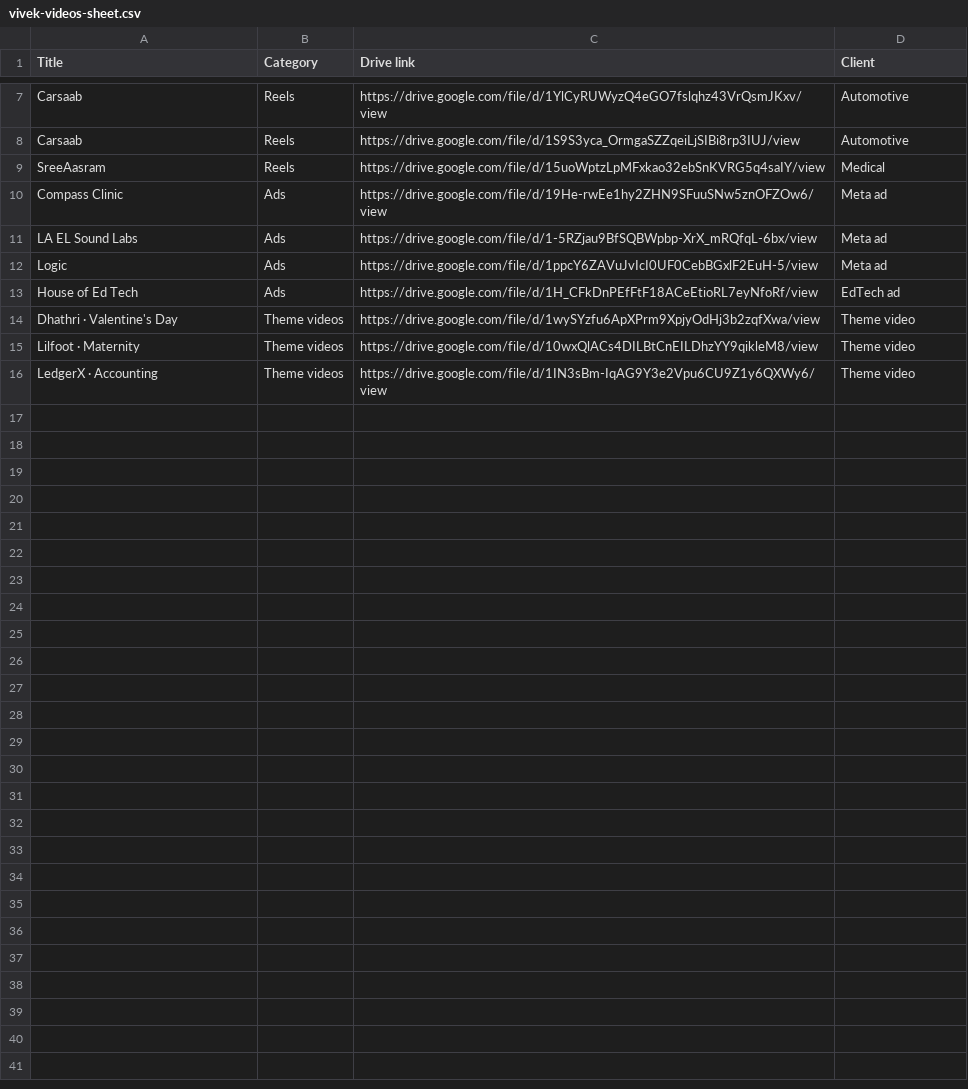
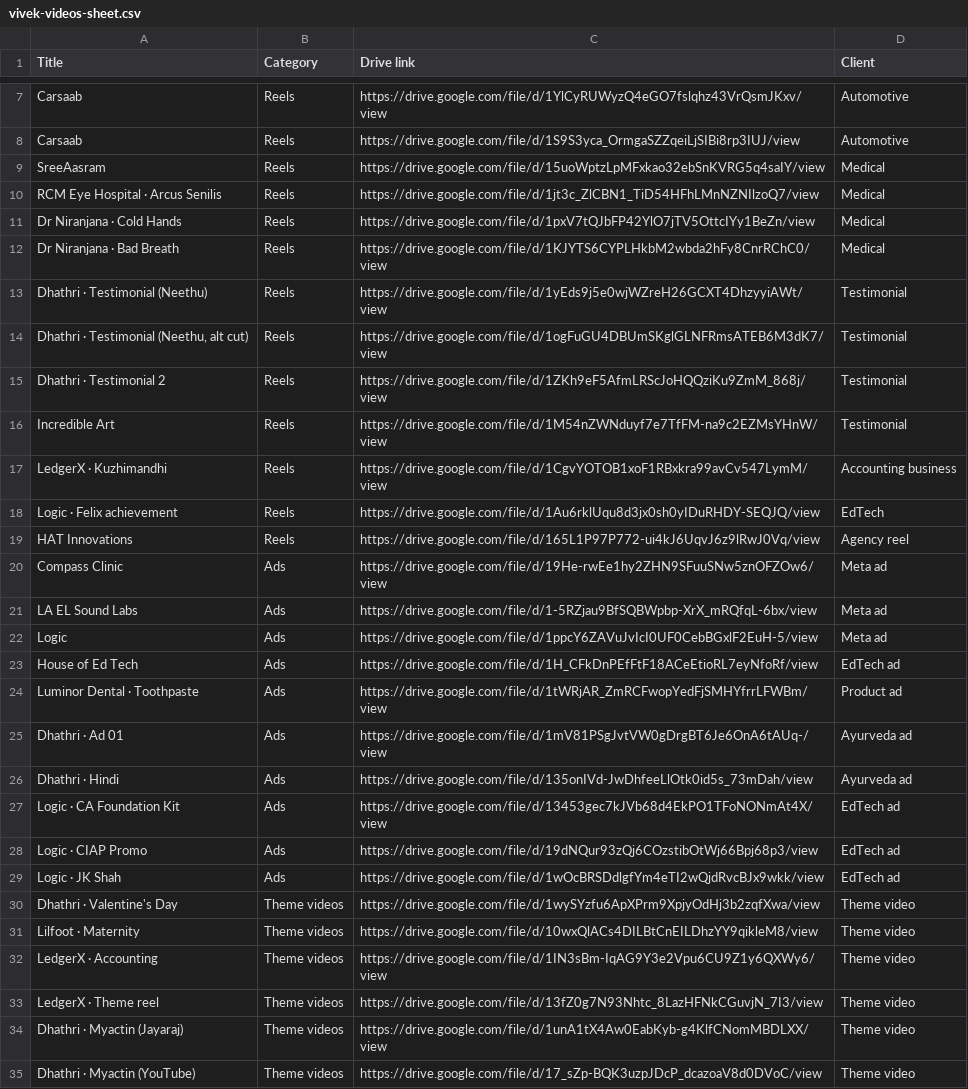
Before and after one commit to vivek-s-editor/portfolio, a CSV file: vivek-videos-sheet.csv, drawn as a sheet; only a part is shown, gaps mark what is left out.

Commit message:
Add 19 new videos

```diff
--- a/vivek-videos-sheet.csv
+++ b/vivek-videos-sheet.csv
@@ -9,2 +9,12 @@ Carsaab,Reels,https://drive.google.com/file/d/1S9S3yca_OrmgaSZZqeiLjSIBi8rp3IUJ/
 SreeAasram,Reels,https://drive.google.com/file/d/15uoWptzLpMFxkao32ebSnKVRG5q4saIY/view,Medical
+RCM Eye Hospital · Arcus Senilis,Reels,https://drive.google.com/file/d/1jt3c_ZlCBN1_TiD54HFhLMnNZNIlzoQ7/view,Medical
+Dr Niranjana · Cold Hands,Reels,https://drive.google.com/file/d/1pxV7tQJbFP42YlO7jTV5OttcIYy1BeZn/view,Medical
+Dr Niranjana · Bad Breath,Reels,https://drive.google.com/file/d/1KJYTS6CYPLHkbM2wbda2hFy8CnrRChC0/view,Medical
+Dhathri · Testimonial (Neethu),Reels,https://drive.google.com/file/d/1yEds9j5e0wjWZreH26GCXT4DhzyyiAWt/view,Testimonial
+"Dhathri · Testimonial (Neethu, alt cut)",Reels,https://drive.google.com/file/d/1ogFuGU4DBUmSKglGLNFRmsATEB6M3dK7/view,Testimonial
+Dhathri · Testimonial 2,Reels,https://drive.google.com/file/d/1ZKh9eF5AfmLRScJoHQQziKu9ZmM_868j/view,Testimonial
+Incredible Art,Reels,https://drive.google.com/file/d/1M54nZWNduyf7e7TfFM-na9c2EZMsYHnW/view,Testimonial
+LedgerX · Kuzhimandhi,Reels,https://drive.google.com/file/d/1CgvYOTOB1xoF1RBxkra99avCv547LymM/view,Accounting business
+Logic · Felix achievement,Reels,https://drive.google.com/file/d/1Au6rklUqu8d3jx0sh0yIDuRHDY-SEQJQ/view,EdTech
+HAT Innovations,Reels,https://drive.google.com/file/d/165L1P97P772-ui4kJ6UqvJ6z9lRwJ0Vq/view,Agency reel
 Compass Clinic,Ads,https://drive.google.com/file/d/19He-rwEe1hy2ZHN9SFuuSNw5znOFZOw6/view,Meta ad
@@ -13,2 +23,8 @@ Logic,Ads,https://drive.google.com/file/d/1ppcY6ZAVuJvIcI0UF0CebBGxlF2EuH-5/view
 House of Ed Tech,Ads,https://drive.google.com/file/d/1H_CFkDnPEfFtF18ACeEtioRL7eyNfoRf/view,EdTech ad
+Luminor Dental · Toothpaste,Ads,https://drive.google.com/file/d/1tWRjAR_ZmRCFwopYedFjSMHYfrrLFWBm/view,Product ad
+Dhathri · Ad 01,Ads,https://drive.google.com/file/d/1mV81PSgJvtVW0gDrgBT6Je6OnA6tAUq-/view,Ayurveda ad
+Dhathri · Hindi,Ads,https://drive.google.com/file/d/135onIVd-JwDhfeeLlOtk0id5s_73mDah/view,Ayurveda ad
+Logic · CA Foundation Kit,Ads,https://drive.google.com/file/d/13453gec7kJVb68d4EkPO1TFoNONmAt4X/view,EdTech ad
+Logic · CIAP Promo,Ads,https://drive.google.com/file/d/19dNQur93zQj6COzstibOtWj66Bpj68p3/view,EdTech ad
+Logic · JK Shah,Ads,https://drive.google.com/file/d/1wOcBRSDdlgfYm4eTI2wQjdRvcBJx9wkk/view,EdTech ad
 Dhathri · Valentine's Day,Theme videos,https://drive.google.com/file/d/1wySYzfu6ApXPrm9XpjyOdHj3b2zqfXwa/view,Theme video
@@ -16 +32,4 @@ Lilfoot · Maternity,Theme videos,https://drive.google.com/file/d/10wxQlACs4DILB
 LedgerX · Accounting,Theme videos,https://drive.google.com/file/d/1IN3sBm-IqAG9Y3e2Vpu6CU9Z1y6QXWy6/view,Theme video
+LedgerX · Theme reel,Theme videos,https://drive.google.com/file/d/13fZ0g7N93Nhtc_8LazHFNkCGuvjN_7I3/view,Theme video
+Dhathri · Myactin (Jayaraj),Theme videos,https://drive.google.com/file/d/1unA1tX4Aw0EabKyb-g4KlfCNomMBDLXX/view,Theme video
+Dhathri · Myactin (YouTube),Theme videos,https://drive.google.com/file/d/17_sZp-BQK3uzpJDcP_dcazoaV8d0DVoC/view,Theme video
```
Also changed, not shown: 1 other file.
